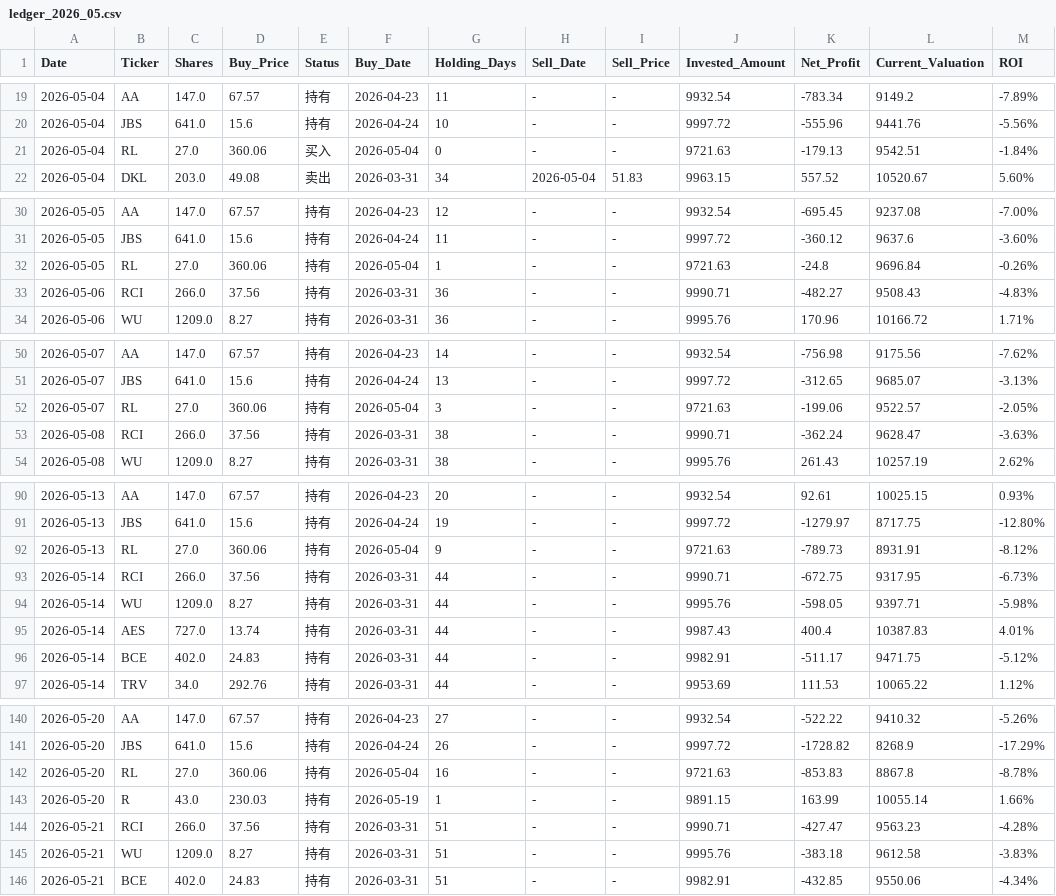
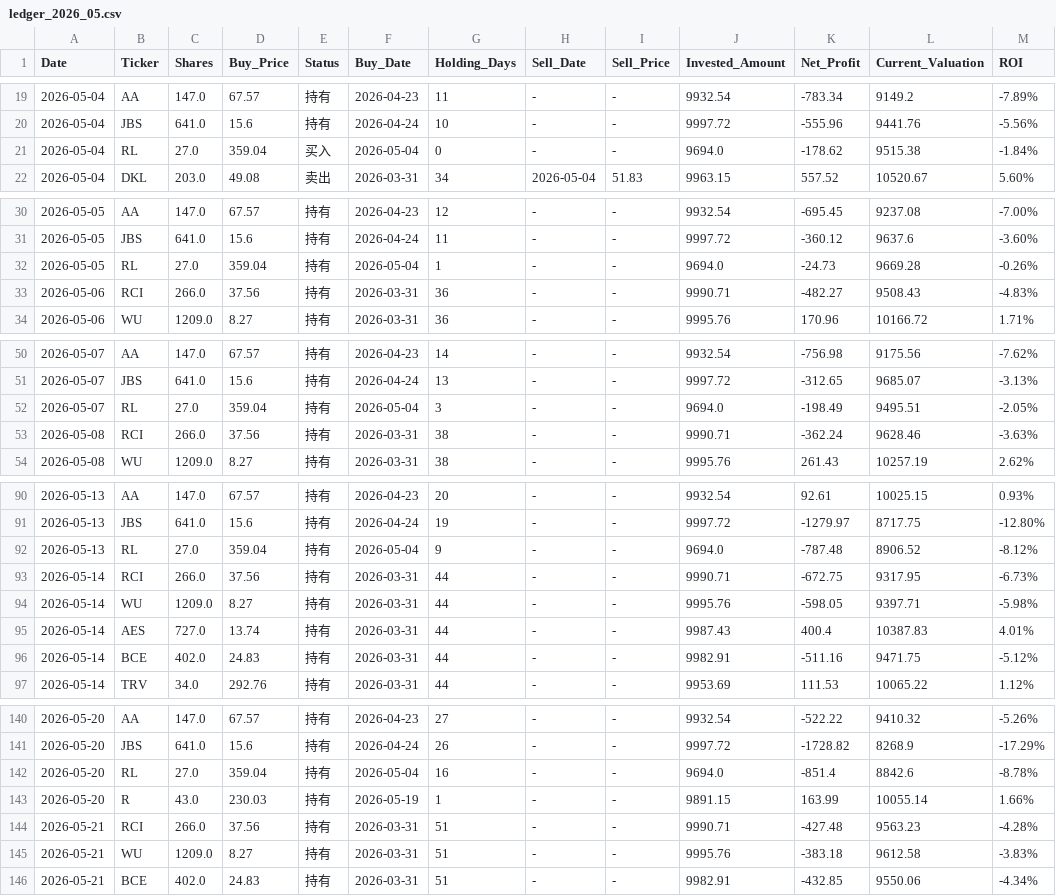
Before and after one commit to RayD-123/micro-quant-simulator, a CSV file: history_database/ledger_2026_05.csv, drawn as a sheet; only a part is shown, gaps mark what is left out; the diff covers the shown part only.

```diff
--- a/history_database/ledger_2026_05.csv
+++ b/history_database/ledger_2026_05.csv
@@ -20,3 +20,3 @@
 2026-05-04,JBS,641.0,15.6,持有,2026-04-24,10,-,-,9997.72,-555.96,9441.76,-5.56%
-2026-05-04,RL,27.0,360.06,买入,2026-05-04,0,-,-,9721.63,-179.13,9542.51,-1.84%
+2026-05-04,RL,27.0,359.04,买入,2026-05-04,0,-,-,9694.0,-178.62,9515.38,-1.84%
 2026-05-04,DKL,203.0,49.08,卖出,2026-03-31,34,2026-05-04,51.83,9963.15,557.52,10520.67,5.60%
@@ -31,3 +31,3 @@
 2026-05-05,JBS,641.0,15.6,持有,2026-04-24,11,-,-,9997.72,-360.12,9637.6,-3.60%
-2026-05-05,RL,27.0,360.06,持有,2026-05-04,1,-,-,9721.63,-24.8,9696.84,-0.26%
+2026-05-05,RL,27.0,359.04,持有,2026-05-04,1,-,-,9694.0,-24.73,9669.28,-0.26%
 2026-05-06,RCI,266.0,37.56,持有,2026-03-31,36,-,-,9990.71,-482.27,9508.43,-4.83%
@@ -51,4 +51,4 @@
 2026-05-07,JBS,641.0,15.6,持有,2026-04-24,13,-,-,9997.72,-312.65,9685.07,-3.13%
-2026-05-07,RL,27.0,360.06,持有,2026-05-04,3,-,-,9721.63,-199.06,9522.57,-2.05%
-2026-05-08,RCI,266.0,37.56,持有,2026-03-31,38,-,-,9990.71,-362.24,9628.47,-3.63%
+2026-05-07,RL,27.0,359.04,持有,2026-05-04,3,-,-,9694.0,-198.49,9495.51,-2.05%
+2026-05-08,RCI,266.0,37.56,持有,2026-03-31,38,-,-,9990.71,-362.24,9628.46,-3.63%
 2026-05-08,WU,1209.0,8.27,持有,2026-03-31,38,-,-,9995.76,261.43,10257.19,2.62%
@@ -91,3 +91,3 @@
 2026-05-13,JBS,641.0,15.6,持有,2026-04-24,19,-,-,9997.72,-1279.97,8717.75,-12.80%
-2026-05-13,RL,27.0,360.06,持有,2026-05-04,9,-,-,9721.63,-789.73,8931.91,-8.12%
+2026-05-13,RL,27.0,359.04,持有,2026-05-04,9,-,-,9694.0,-787.48,8906.52,-8.12%
 2026-05-14,RCI,266.0,37.56,持有,2026-03-31,44,-,-,9990.71,-672.75,9317.95,-6.73%
@@ -95,3 +95,3 @@
 2026-05-14,AES,727.0,13.74,持有,2026-03-31,44,-,-,9987.43,400.4,10387.83,4.01%
-2026-05-14,BCE,402.0,24.83,持有,2026-03-31,44,-,-,9982.91,-511.17,9471.75,-5.12%
+2026-05-14,BCE,402.0,24.83,持有,2026-03-31,44,-,-,9982.91,-511.16,9471.75,-5.12%
 2026-05-14,TRV,34.0,292.76,持有,2026-03-31,44,-,-,9953.69,111.53,10065.22,1.12%
@@ -141,5 +141,5 @@
 2026-05-20,JBS,641.0,15.6,持有,2026-04-24,26,-,-,9997.72,-1728.82,8268.9,-17.29%
-2026-05-20,RL,27.0,360.06,持有,2026-05-04,16,-,-,9721.63,-853.83,8867.8,-8.78%
+2026-05-20,RL,27.0,359.04,持有,2026-05-04,16,-,-,9694.0,-851.4,8842.6,-8.78%
 2026-05-20,R,43.0,230.03,持有,2026-05-19,1,-,-,9891.15,163.99,10055.14,1.66%
-2026-05-21,RCI,266.0,37.56,持有,2026-03-31,51,-,-,9990.71,-427.47,9563.23,-4.28%
+2026-05-21,RCI,266.0,37.56,持有,2026-03-31,51,-,-,9990.71,-427.48,9563.23,-4.28%
 2026-05-21,WU,1209.0,8.27,持有,2026-03-31,51,-,-,9995.76,-383.18,9612.58,-3.83%
```
Also changed, not shown: 60 edited cells elsewhere in this file, daily_equity.csv, history_database/ledger_2026_06.csv, 7 other files.
